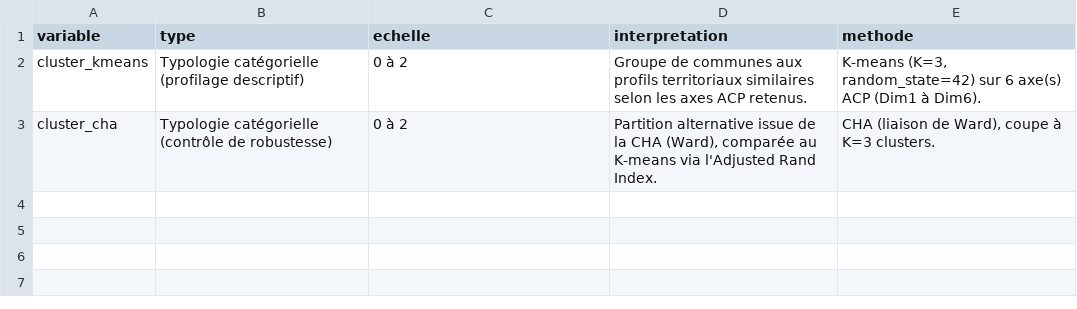
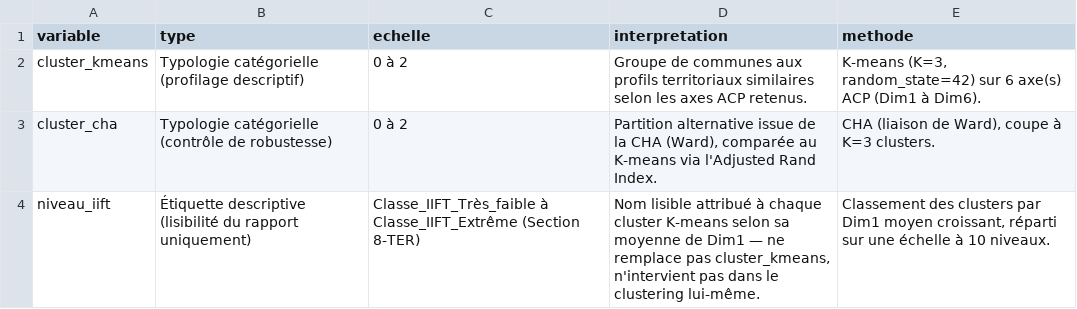
Before and after one commit to Jean-Baptiste-Kendy/Projet_Capstone_G10, a CSV file: output/tables/clustering_afcm_tables/G10_dictionnaire_clusters.csv, drawn as a sheet.

```diff
--- a/output/tables/clustering_afcm_tables/G10_dictionnaire_clusters.csv
+++ b/output/tables/clustering_afcm_tables/G10_dictionnaire_clusters.csv
@@ -3 +3,2 @@ cluster_kmeans,Typologie catégorielle (profilage descriptif),0 à 2,Groupe de c
 cluster_cha,Typologie catégorielle (contrôle de robustesse),0 à 2,"Partition alternative issue de la CHA (Ward), comparée au K-means via l'Adjusted Rand Index.","CHA (liaison de Ward), coupe à K=3 clusters."
+niveau_iift,Étiquette descriptive (lisibilité du rapport uniquement),Classe_IIFT_Très_faible à Classe_IIFT_Extrême (Section 8-TER),"Nom lisible attribué à chaque cluster K-means selon sa moyenne de Dim1 — ne remplace pas cluster_kmeans, n'intervient pas dans le clustering lui-même.","Classement des clusters par Dim1 moyen croissant, réparti sur une échelle à 10 niveaux."
```
Also changed, not shown: output/tables/clustering_afcm_tables/G10_clusters_kmeans.csv, 1 other file.
